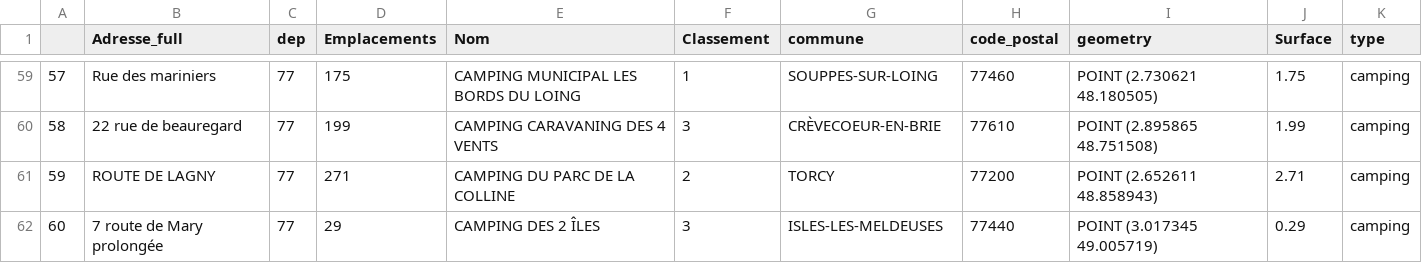
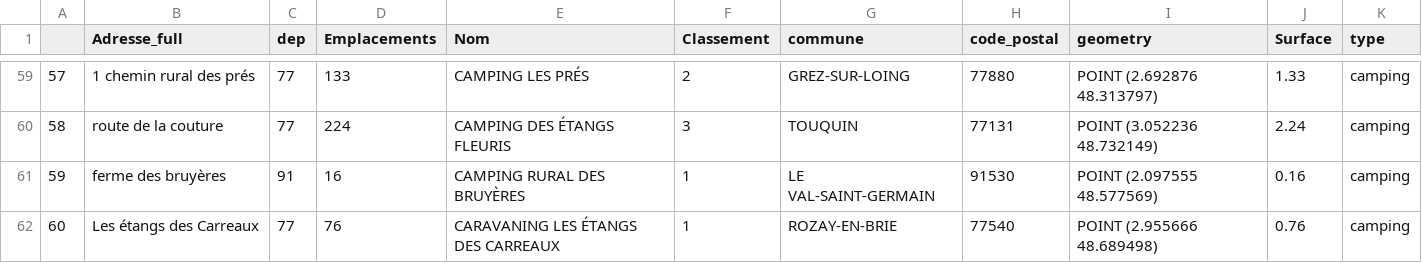
Before and after one commit to LeelaTEnsae/Projet, a CSV file: camping.csv, drawn as a sheet; only a part is shown, gaps mark what is left out; the diff covers the shown part only.

```diff
--- a/camping.csv
+++ b/camping.csv
@@ -59,4 +59,4 @@
-57,Rue des mariniers,77,175,CAMPING MUNICIPAL LES BORDS DU LOING,1,SOUPPES-SUR-LOING,77460,POINT (2.730621 48.180505),1.75,camping
-58,22 rue de beauregard,77,199,CAMPING CARAVANING DES 4 VENTS,3,CRÈVECOEUR-EN-BRIE,77610,POINT (2.895865 48.751508),1.99,camping
-59,ROUTE DE LAGNY,77,271,CAMPING DU PARC DE LA COLLINE,2,TORCY,77200,POINT (2.652611 48.858943),2.71,camping
-60,7 route de Mary prolongée,77,29,CAMPING DES 2 ÎLES,3,ISLES-LES-MELDEUSES,77440,POINT (3.017345 49.005719),0.29,camping
+57,1 chemin rural des prés,77,133,CAMPING LES PRÉS,2,GREZ-SUR-LOING,77880,POINT (2.692876 48.313797),1.33,camping
+58,route de la couture,77,224,CAMPING DES ÉTANGS FLEURIS,3,TOUQUIN,77131,POINT (3.052236 48.732149),2.24,camping
+59,ferme des bruyères,91,16,CAMPING RURAL DES BRUYÈRES,1,LE VAL-SAINT-GERMAIN,91530,POINT (2.097555 48.577569),0.16,camping
+60,Les étangs des Carreaux,77,76,CARAVANING LES ÉTANGS DES CARREAUX,1,ROZAY-EN-BRIE,77540,POINT (2.955666 48.689498),0.76,camping
```
Also changed, not shown: 125 edited cells elsewhere in this file, defibrillateur.csv, police.csv, 1 other file.
